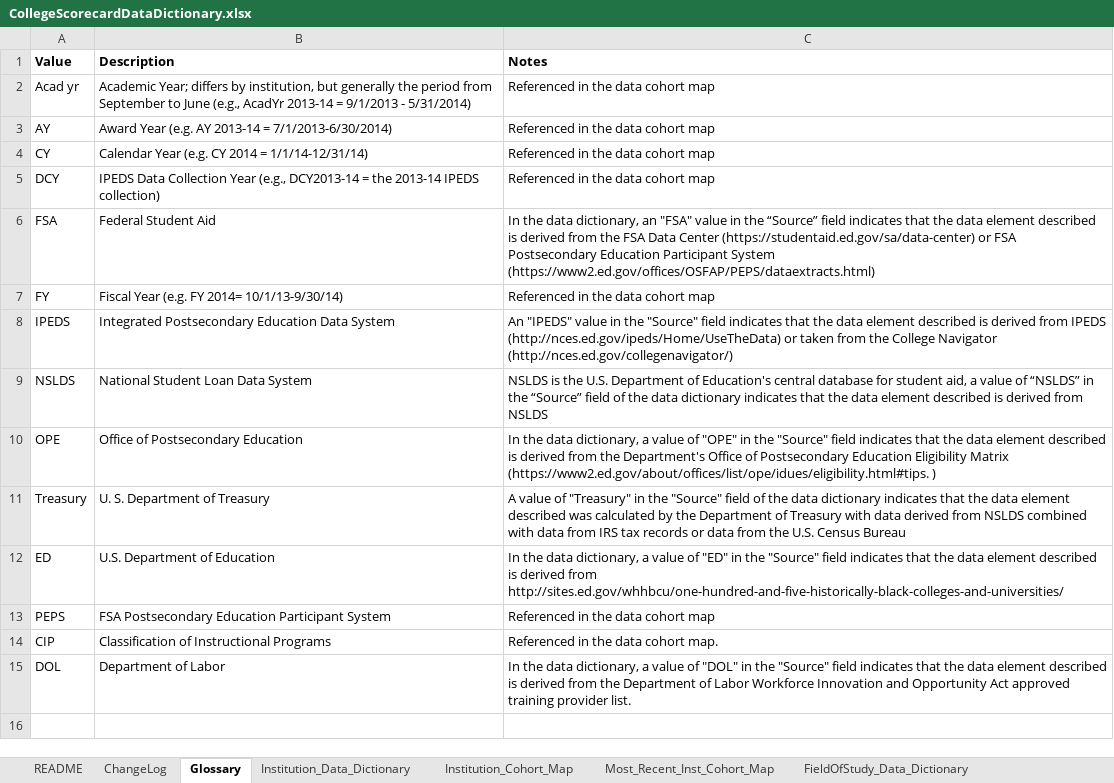
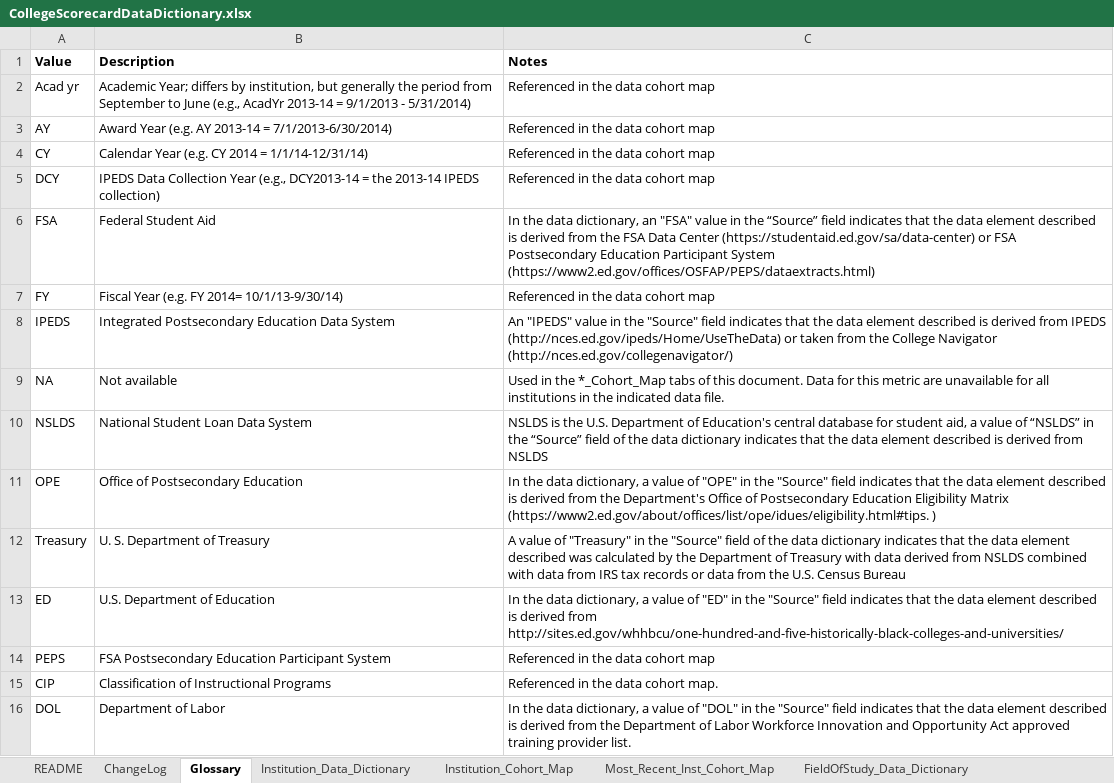
Before and after one commit to ryandata/CollegeSearchTool, an Excel workbook: CollegeScorecardDataDictionary.xlsx, sheet Glossary, drawn as a sheet; values as stored, in another font and other column widths than the file's, no borders; the diff names each change by its address in the sheet, - before the commit and + after, or states it on an @@ line.

```diff
--- a/CollegeScorecardDataDictionary.xlsx (sheet Glossary)
+++ b/CollegeScorecardDataDictionary.xlsx (sheet Glossary)
+row 9: NA | Not available | Used in the *_Cohort_Map tabs of this document. Data for this metric are unavailable for all institutions in the indicated data file.
```
Also changed, not shown: sheet Most_Recent_Inst_Cohort_Map, sheet Institution_Cohort_Map, sheet Institution_Data_Dictionary, sheet ChangeLog, sheet FieldOfStudy_Cohort_Map, sheet README, 3 other files.
